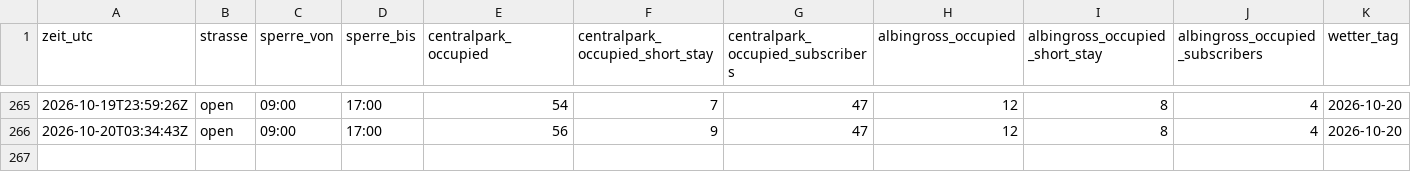
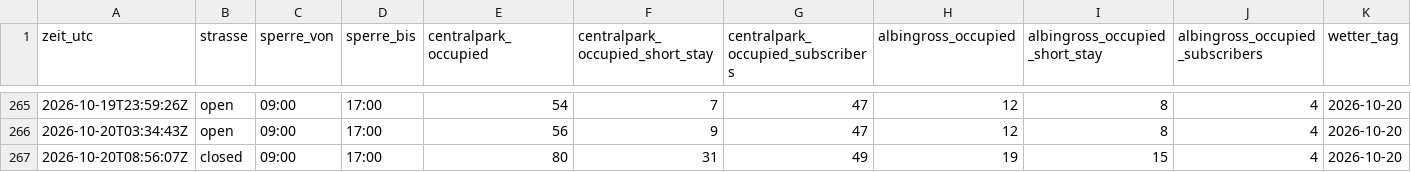
Before and after one commit to DiliDjent/zoa-app, a CSV file: static/verlauf/verlauf.csv, drawn as a sheet; only a part is shown, gaps mark what is left out; rows hold the shown columns only; the diff names each change by its address in the sheet, - before the commit and + after, or states it on an @@ line.

Commit message:
Verlauf: 2026-10-20 08:56 UTC

```diff
--- a/static/verlauf/verlauf.csv
+++ b/static/verlauf/verlauf.csv
+row 267: 2026-10-20T08:56:07Z | closed | 09:00 | 17:00 | 80 | 31 | 49 | 19 | 15 | 4 | 2026-10-20
```
